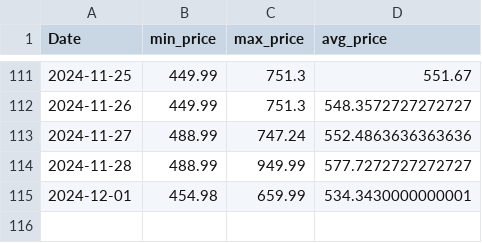
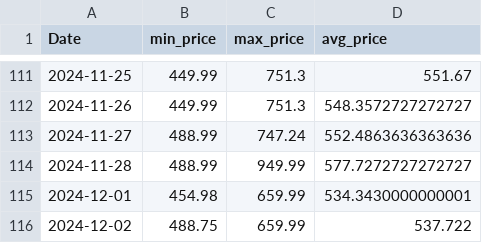
Before and after one commit to morilucas/camel, a CSV file: aggregated_data.csv, drawn as a sheet; only a part is shown, gaps mark what is left out.

```diff
--- a/aggregated_data.csv
+++ b/aggregated_data.csv
@@ -115 +115,2 @@ Date,min_price,max_price,avg_price
 2024-12-01,454.98,659.99,534.3430000000001
+2024-12-02,488.75,659.99,537.722
```
Also changed, not shown: scraped_data.csv.
